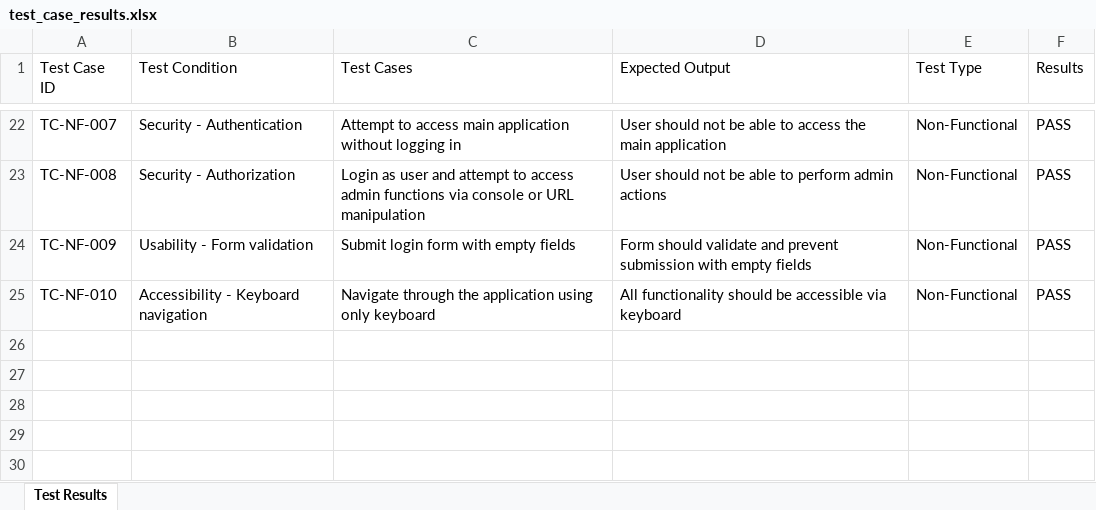
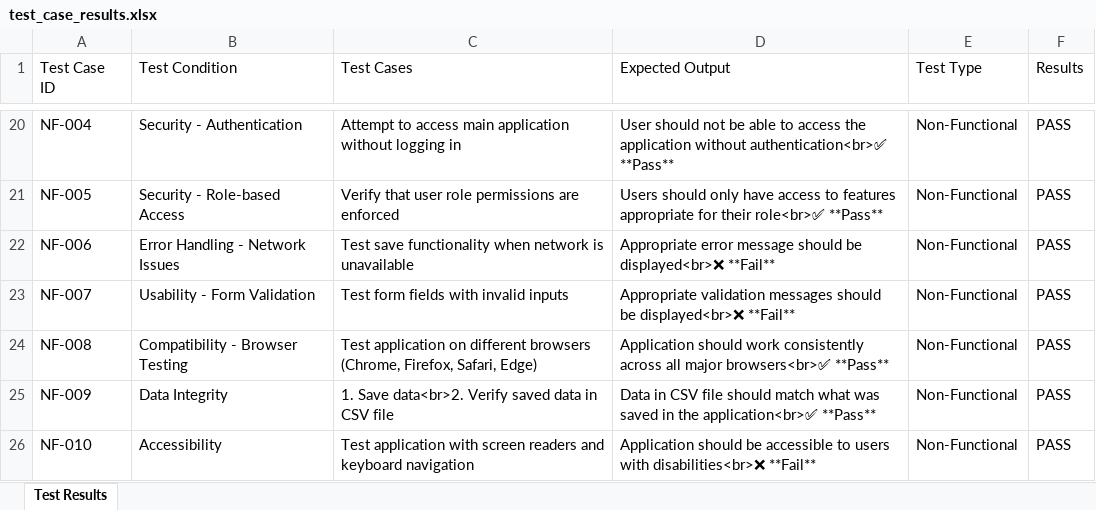
Before and after one commit to dshreya-tsip/WSR_Tool_3, an Excel workbook: test_case_results.xlsx, sheet Test Results, drawn as a sheet; only a part is shown, gaps mark what is left out; values as stored, in another font and other column widths than the file's, no borders; addresses are those after the commit; the diff covers the shown part only; the diff names each change by its address in the sheet, - before the commit and + after, or states it on an @@ line.

```diff
--- a/test_case_results.xlsx (sheet Test Results)
+++ b/test_case_results.xlsx (sheet Test Results)
-A20 (Test Case ID): TC-NF-007
+A20 (Test Case ID): NF-004
-D20 (Expected Output): …access the main application
+D20 (Expected Output): …access the application without authentication<br>✅ **Pass**
+row 21: NF-005 | Security - Role-based Access | Verify that user role permissions are enforced | Users should only have access to features appropriate for their role<br>✅ **Pass** | Non-Functional | PASS
-A22 (Test Case ID): TC-NF-008
+A22 (Test Case ID): NF-006
-B22 (Test Condition): Security - Authorization
+B22 (Test Condition): Error Handling - Network Issues
-C22 (Test Cases): Login as user and attempt to access admin functions via console or URL manipulation
+C22 (Test Cases): Test save functionality when network is unavailable
-D22 (Expected Output): User should not be able to perform admin actions
+D22 (Expected Output): Appropriate error message should be displayed<br>❌ **Fail**
-A23 (Test Case ID): TC-NF-009
+A23 (Test Case ID): NF-007
-B23 (Test Condition): Usability - Form validation
+B23 (Test Condition): Usability - Form Validation
-C23 (Test Cases): Submit login form with empty fields
+C23 (Test Cases): Test form fields with invalid inputs
-D23 (Expected Output): Form should validate and prevent submission with empty fields
+D23 (Expected Output): Appropriate validation messages should be displayed<br>❌ **Fail**
+row 24: NF-008 | Compatibility - Browser Testing | Test application on different browsers (Chrome, Firefox, Safari, Edge) | Application should work consistently across all major browsers<br>✅ **Pass** | Non-Functional | PASS
+row 25: NF-009 | Data Integrity | 1. Save data<br>2. Verify saved data in CSV file | Data in CSV file should match what was saved in the application<br>✅ **Pass** | Non-Functional | PASS
-A26 (Test Case ID): TC-NF-010
+A26 (Test Case ID): NF-010
-B26 (Test Condition): Accessibility - Keyboard navigation
+B26 (Test Condition): Accessibility
-C26 (Test Cases): Navigate through the application using only keyboard
+C26 (Test Cases): Test application with screen readers and keyboard navigation
-D26 (Expected Output): All functionality should be accessible via keyboard
+D26 (Expected Output): Application should be accessible to users with disabilities<br>❌ **Fail**
```
Also changed, not shown: 4 added rows, 6 removed rows and 55 edited cells elsewhere in this sheet.
